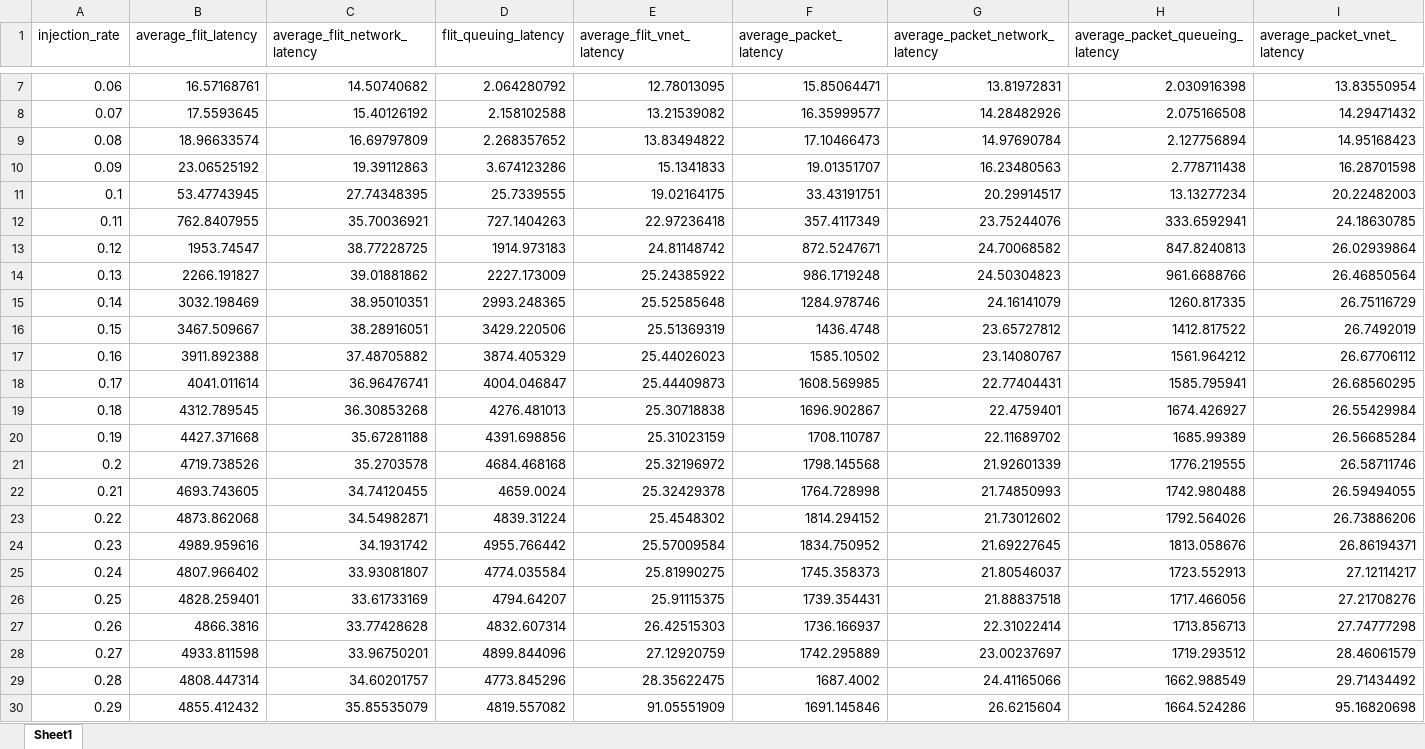
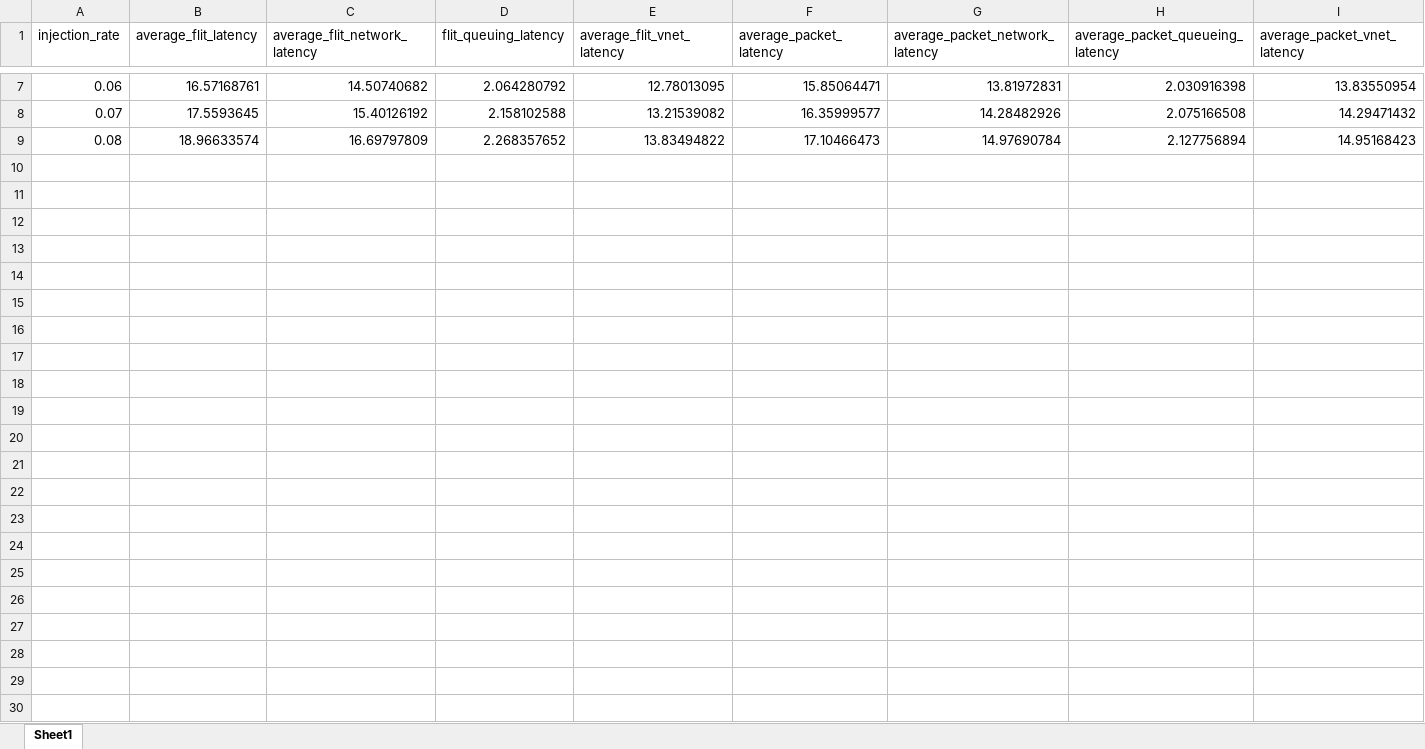
Before and after one commit to karim-solimman/m5out_stats, an Excel workbook: m5out_stats.xlsx, sheet Sheet1, drawn as a sheet; only a part is shown, gaps mark what is left out; values as stored, in another font and other column widths than the file's, no borders; the diff names each change by its address in the sheet, - before the commit and + after, or states it on an @@ line.

Commit message:
Updated main and new xlsx files

```diff
--- a/m5out_stats.xlsx (sheet Sheet1)
+++ b/m5out_stats.xlsx (sheet Sheet1)
-row 10: 0.09 | 23.06525192 | 19.39112863 | 3.674123286 | 15.1341833 | 19.01351707 | 16.23480563 | 2.778711438 | 16.28701598
-row 11: 0.1 | 53.47743945 | 27.74348395 | 25.7339555 | 19.02164175 | 33.43191751 | 20.29914517 | 13.13277234 | 20.22482003
-row 12: 0.11 | 762.8407955 | 35.70036921 | 727.1404263 | 22.97236418 | 357.4117349 | 23.75244076 | 333.6592941 | 24.18630785
-row 13: 0.12 | 1953.74547 | 38.77228725 | 1914.973183 | 24.81148742 | 872.5247671 | 24.70068582 | 847.8240813 | 26.02939864
-row 14: 0.13 | 2266.191827 | 39.01881862 | 2227.173009 | 25.24385922 | 986.1719248 | 24.50304823 | 961.6688766 | 26.46850564
-row 15: 0.14 | 3032.198469 | 38.95010351 | 2993.248365 | 25.52585648 | 1284.978746 | 24.16141079 | 1260.817335 | 26.75116729
-row 16: 0.15 | 3467.509667 | 38.28916051 | 3429.220506 | 25.51369319 | 1436.4748 | 23.65727812 | 1412.817522 | 26.7492019
-row 17: 0.16 | 3911.892388 | 37.48705882 | 3874.405329 | 25.44026023 | 1585.10502 | 23.14080767 | 1561.964212 | 26.67706112
-row 18: 0.17 | 4041.011614 | 36.96476741 | 4004.046847 | 25.44409873 | 1608.569985 | 22.77404431 | 1585.795941 | 26.68560295
-row 19: 0.18 | 4312.789545 | 36.30853268 | 4276.481013 | 25.30718838 | 1696.902867 | 22.4759401 | 1674.426927 | 26.55429984
-row 20: 0.19 | 4427.371668 | 35.67281188 | 4391.698856 | 25.31023159 | 1708.110787 | 22.11689702 | 1685.99389 | 26.56685284
-row 21: 0.2 | 4719.738526 | 35.2703578 | 4684.468168 | 25.32196972 | 1798.145568 | 21.92601339 | 1776.219555 | 26.58711746
-row 22: 0.21 | 4693.743605 | 34.74120455 | 4659.0024 | 25.32429378 | 1764.728998 | 21.74850993 | 1742.980488 | 26.59494055
-row 23: 0.22 | 4873.862068 | 34.54982871 | 4839.31224 | 25.4548302 | 1814.294152 | 21.73012602 | 1792.564026 | 26.73886206
-row 24: 0.23 | 4989.959616 | 34.1931742 | 4955.766442 | 25.57009584 | 1834.750952 | 21.69227645 | 1813.058676 | 26.86194371
-row 25: 0.24 | 4807.966402 | 33.93081807 | 4774.035584 | 25.81990275 | 1745.358373 | 21.80546037 | 1723.552913 | 27.12114217
-row 26: 0.25 | 4828.259401 | 33.61733169 | 4794.64207 | 25.91115375 | 1739.354431 | 21.88837518 | 1717.466056 | 27.21708276
-row 27: 0.26 | 4866.3816 | 33.77428628 | 4832.607314 | 26.42515303 | 1736.166937 | 22.31022414 | 1713.856713 | 27.74777298
-row 28: 0.27 | 4933.811598 | 33.96750201 | 4899.844096 | 27.12920759 | 1742.295889 | 23.00237697 | 1719.293512 | 28.46061579
-row 29: 0.28 | 4808.447314 | 34.60201757 | 4773.845296 | 28.35622475 | 1687.4002 | 24.41165066 | 1662.988549 | 29.71434492
-row 30: 0.29 | 4855.412432 | 35.85535079 | 4819.557082 | 91.05551909 | 1691.145846 | 26.6215604 | 1664.524286 | 95.16820698
```
Also changed, not shown: mesh_16_m5out_stats.xlsx, 2 other files.
